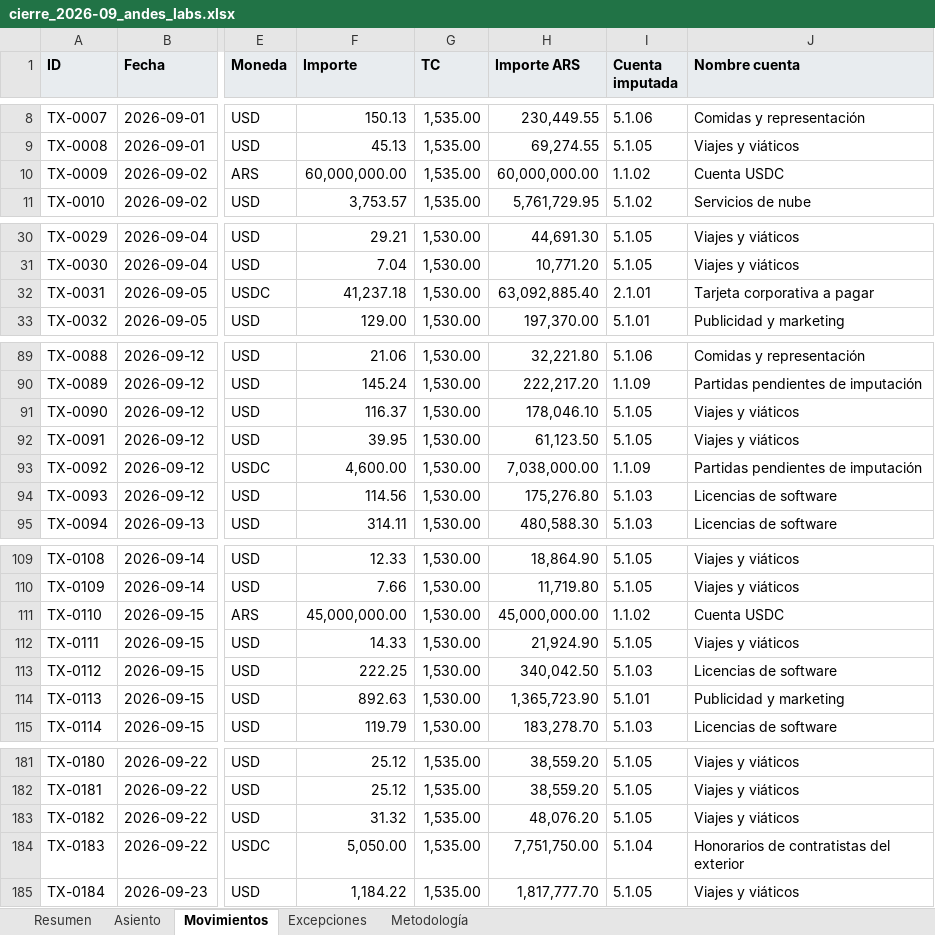
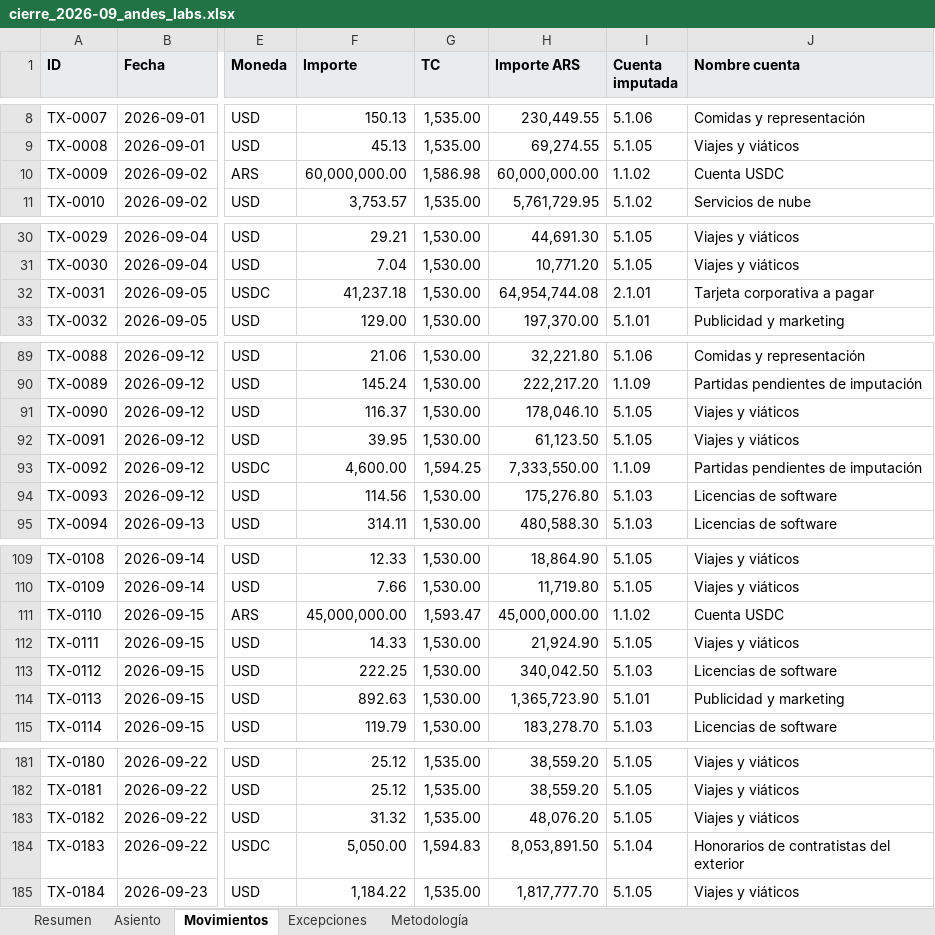
Before and after one commit to msckell/card-to-ledger-ar, an Excel workbook: data/out/cierre_2026-09_andes_labs.xlsx, sheet Movimientos, drawn as a sheet; only a part is shown, gaps mark what is left out; values as stored, in another font and other column widths than the file's, no borders; the diff covers the shown part only; the diff names each change by its address in the sheet, - before the commit and + after, or states it on an @@ line.

```diff
--- a/data/out/cierre_2026-09_andes_labs.xlsx (sheet Movimientos)
+++ b/data/out/cierre_2026-09_andes_labs.xlsx (sheet Movimientos)
-G10 (TC): 1,535.00
+G10 (TC): 1,586.98
-H32 (Importe ARS): 63,092,885.40
+H32 (Importe ARS): 64,954,744.08
-G93 (TC): 1,530.00
+G93 (TC): 1,594.25
-H93 (Importe ARS): 7,038,000.00
+H93 (Importe ARS): 7,333,550.00
-G111 (TC): 1,530.00
+G111 (TC): 1,593.47
-G184 (TC): 1,535.00
+G184 (TC): 1,594.83
-H184 (Importe ARS): 7,751,750.00
+H184 (Importe ARS): 8,053,891.50
```
Also changed, not shown: 37 edited cells elsewhere in this sheet, sheet Asiento, sheet Metodología, sheet Resumen, site/public/downloads/cierre_2026-09_andes_labs.xlsx, 17 other files.
